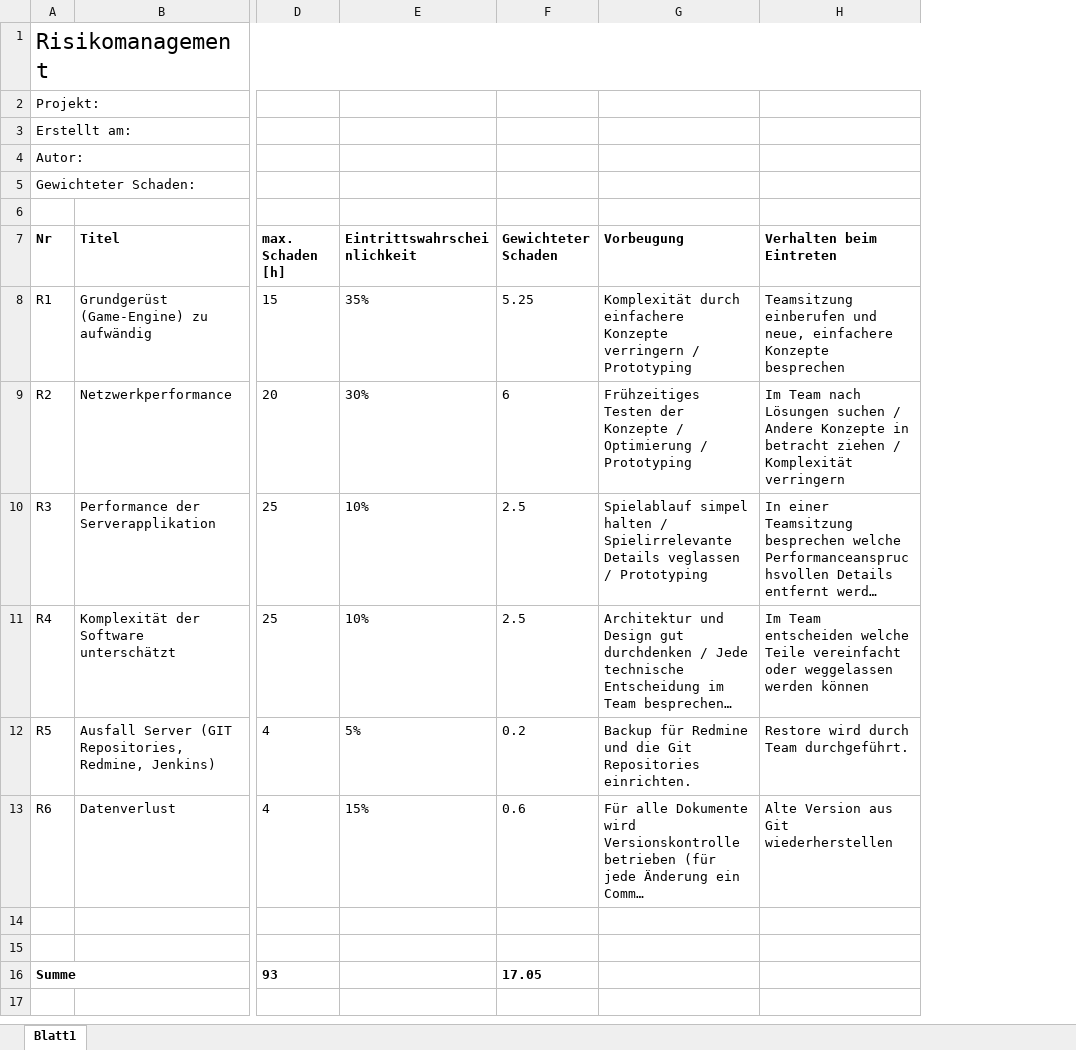
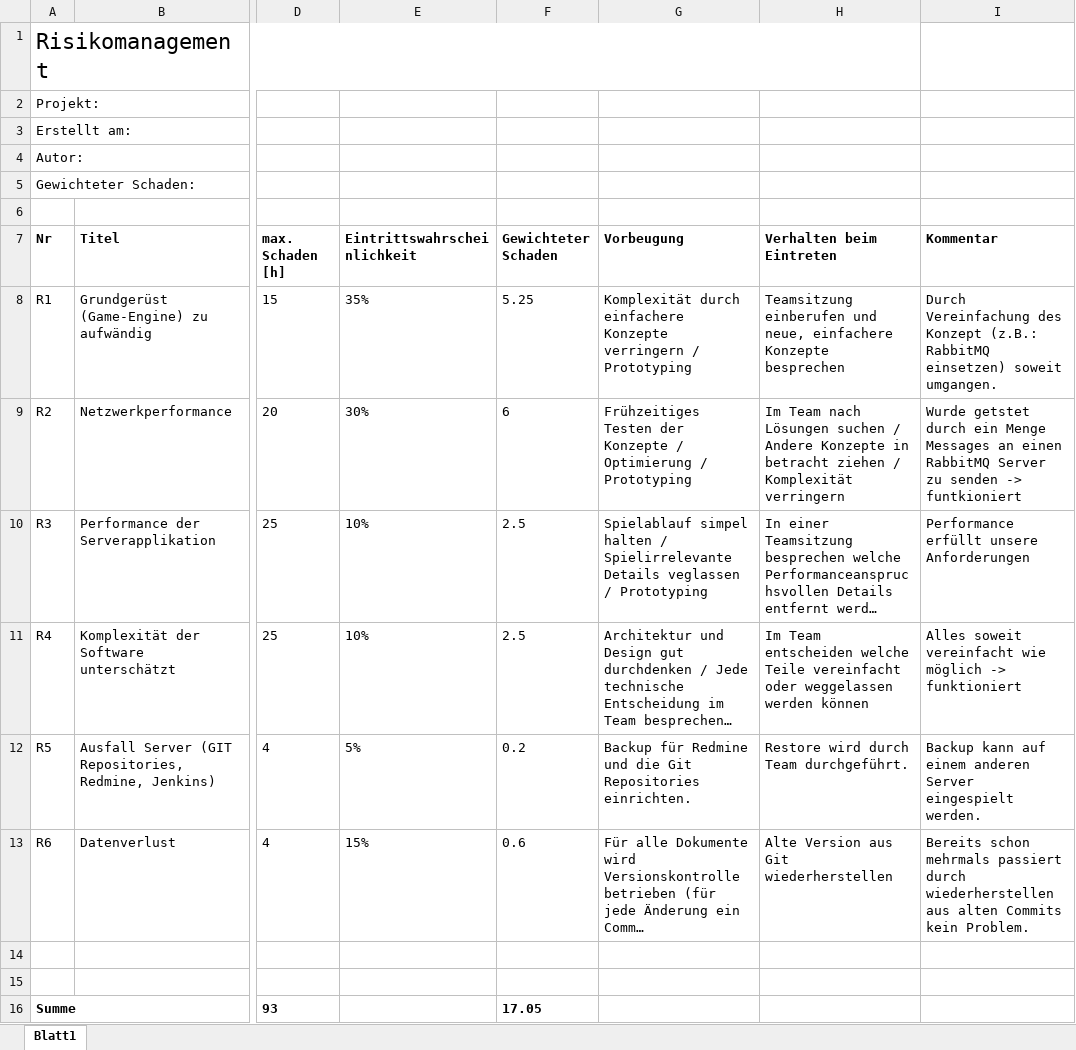
Before and after one commit to HSR-SE2Proj/JBomberman-Doku, an Excel workbook: 02_Projektplan/TechnischeRisiken-JBomberman.xlsx, sheet Blatt1, drawn as a sheet; only a part is shown, gaps mark what is left out; long unchanged cells end in …; values as stored, in another font and other column widths than the file's, no borders; the diff names each change by its address in the sheet, - before the commit and + after, or states it on an @@ line.

Commit message:
Anpassung Technische Risiken gemäss Review

```diff
--- a/02_Projektplan/TechnischeRisiken-JBomberman.xlsx (sheet Blatt1)
+++ b/02_Projektplan/TechnischeRisiken-JBomberman.xlsx (sheet Blatt1)
+column I (Kommentar), rows 8-13: Durch Vereinfachung des Konzept (z.B.: RabbitMQ einsetzen) soweit umgangen. | Wurde getstet durch ein Menge Messages an einen RabbitMQ Server zu senden -> funtkioniert | Performance erfüllt unsere Anforderungen | Alles soweit vereinfacht wie möglich -> funktioniert | Backup kann auf einem anderen Server eingespielt werden. | Bereits schon mehrmals passiert durch wiederherstellen aus alten Commits kein Problem.
```
Also changed, not shown: 1 other file.
